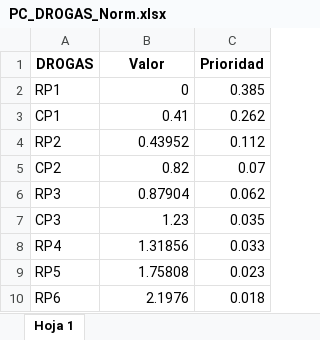
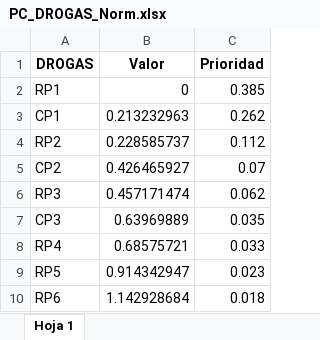
Before and after one commit to BrOzTheSorTz/AHP_SORT, an Excel workbook: data/Prioridades/PC_DROGAS_Norm.xlsx, sheet Hoja 1, drawn as a sheet; values as stored, in another font and other column widths than the file's, no borders; charts and pictures not drawn; the diff names each change by its address in the sheet, - before the commit and + after, or states it on an @@ line.

```diff
--- a/data/Prioridades/PC_DROGAS_Norm.xlsx (sheet Hoja 1)
+++ b/data/Prioridades/PC_DROGAS_Norm.xlsx (sheet Hoja 1)
-B3 (Valor): 0.41
+B3 (Valor): 0.213232963
-B4 (Valor): 0.43952
+B4 (Valor): 0.228585737
-B5 (Valor): 0.82
+B5 (Valor): 0.426465927
-B6 (Valor): 0.87904
+B6 (Valor): 0.457171474
-B7 (Valor): 1.23
+B7 (Valor): 0.63969889
-B8 (Valor): 1.31856
+B8 (Valor): 0.68575721
-B9 (Valor): 1.75808
+B9 (Valor): 0.914342947
-B10 (Valor): 2.1976
+B10 (Valor): 1.142928684
```
Also changed, not shown: data/Prioridades/PC_Crimenes_Norm.xlsx, data/Prioridades/PC_ORDEN_Norm.xlsx, 8 other files.
